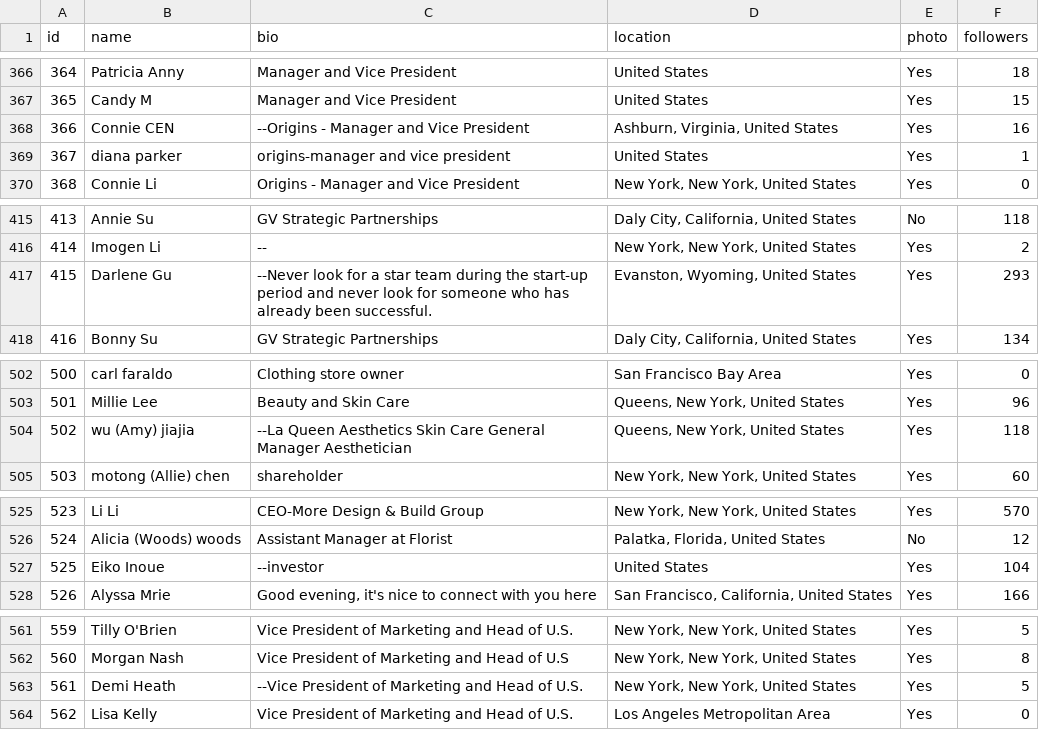
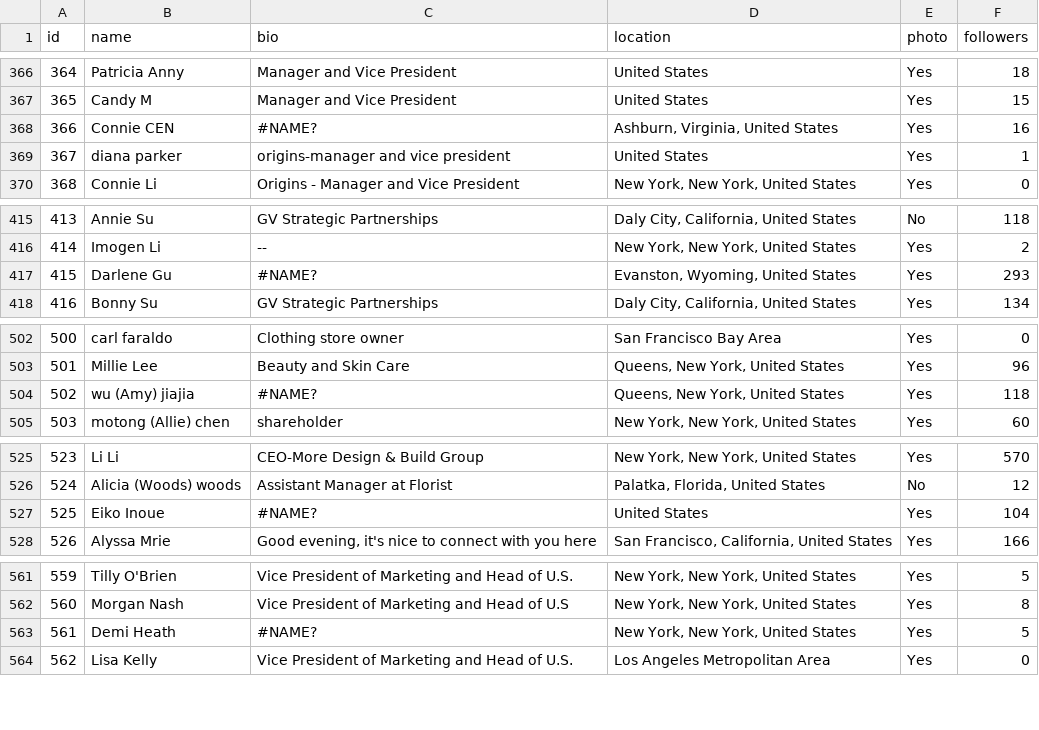
Before and after one commit to Bedlam343/CS157C_TeamProject_2025, a CSV file: profiles.csv, drawn as a sheet; only a part is shown, gaps mark what is left out; the diff covers the shown part only.

```diff
--- a/profiles.csv
+++ b/profiles.csv
@@ -367,3 +367,3 @@ id,name,bio,location,photo,followers
 365,Candy M,Manager and Vice President,United States,Yes,15
-366,Connie CEN,--Origins - Manager and Vice President,"Ashburn, Virginia, United States",Yes,16
+366,Connie CEN,#NAME?,"Ashburn, Virginia, United States",Yes,16
 367,diana parker,origins-manager and vice president,United States,Yes,1
@@ -416,3 +416,3 @@ id,name,bio,location,photo,followers
 414,Imogen Li,--,"New York, New York, United States",Yes,2
-415,Darlene Gu,--Never look for a star team during the start-up period and never look for someone who has already been successful.,"Evanston, Wyoming, United States",Yes,293
+415,Darlene Gu,#NAME?,"Evanston, Wyoming, United States",Yes,293
 416,Bonny Su,GV Strategic Partnerships,"Daly City, California, United States",Yes,134
@@ -503,3 +503,3 @@ id,name,bio,location,photo,followers
 501,Millie Lee,Beauty and Skin Care,"Queens, New York, United States",Yes,96
-502,wu (Amy) jiajia,--La Queen Aesthetics Skin Care General Manager Aesthetician,"Queens, New York, United States",Yes,118
+502,wu (Amy) jiajia,#NAME?,"Queens, New York, United States",Yes,118
 503,motong (Allie) chen,shareholder,"New York, New York, United States",Yes,60
@@ -526,3 +526,3 @@ id,name,bio,location,photo,followers
 524,Alicia (Woods) woods,Assistant Manager at Florist,"Palatka, Florida, United States",No,12
-525,Eiko Inoue,--investor,United States,Yes,104
+525,Eiko Inoue,#NAME?,United States,Yes,104
 526,Alyssa Mrie,"Good evening, it's nice to connect with you here","San Francisco, California, United States",Yes,166
@@ -562,3 +562,3 @@ id,name,bio,location,photo,followers
 560,Morgan Nash,Vice President of Marketing and Head of U.S,"New York, New York, United States",Yes,8
-561,Demi Heath,--Vice President of Marketing and Head of U.S.,"New York, New York, United States",Yes,5
+561,Demi Heath,#NAME?,"New York, New York, United States",Yes,5
 562,Lisa Kelly,Vice President of Marketing and Head of U.S.,Los Angeles Metropolitan Area,Yes,0
```
Also changed, not shown: 31 edited cells elsewhere in this file.
